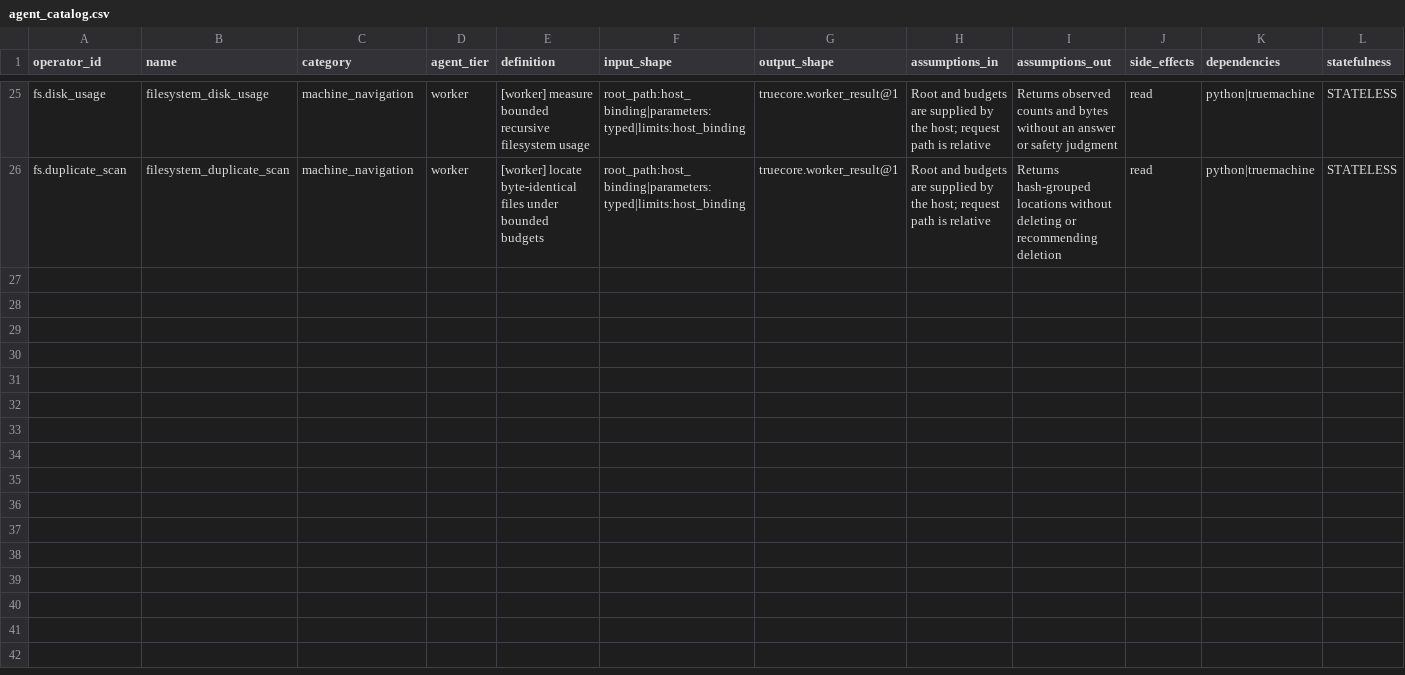
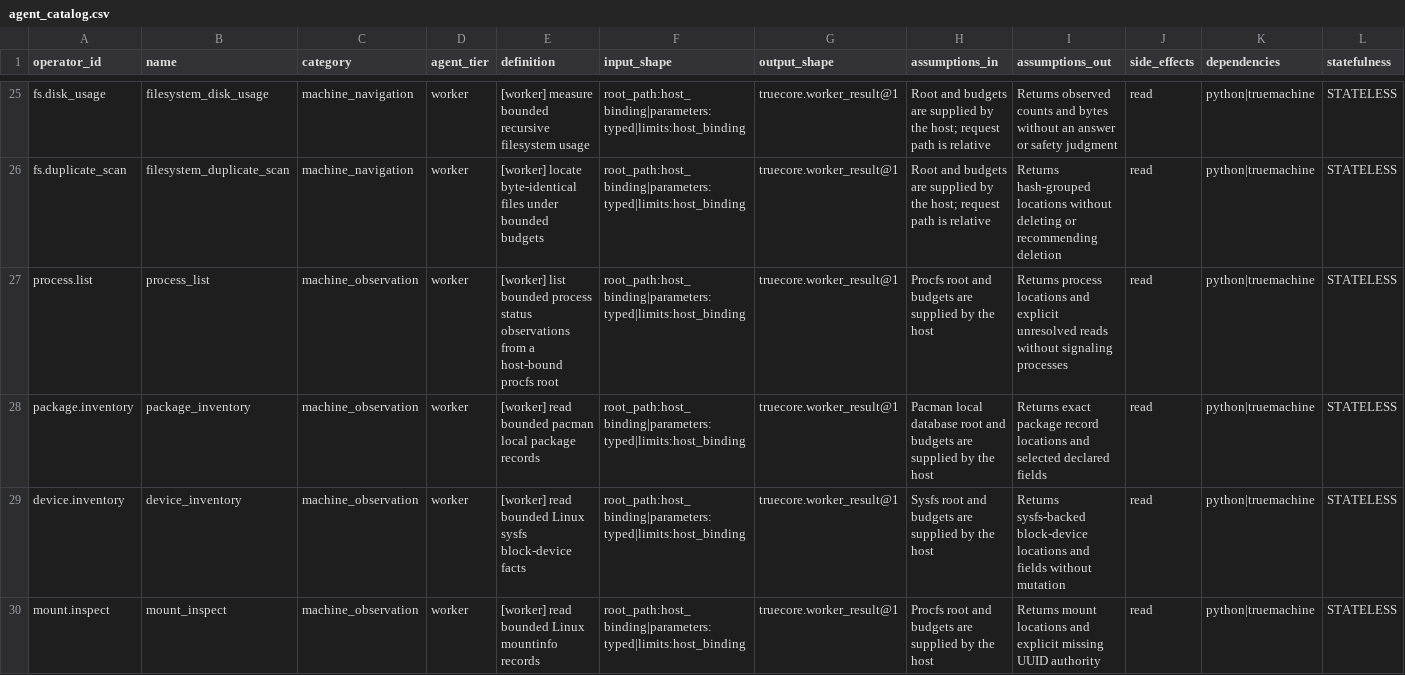
Before and after one commit to Kaladn/Cortexeos_TrueSystems, a CSV file: TrueCore/truecore/live_agents/AGENTS/catalog/agent_catalog.csv, drawn as a sheet; only a part is shown, gaps mark what is left out; rows hold the shown columns only; the diff covers the shown part only; the diff names each change by its address in the sheet, - before the commit and + after, or states it on an @@ line.

Commit message:
Qualify bounded machine observation agents

```diff
--- a/TrueCore/truecore/live_agents/AGENTS/catalog/agent_catalog.csv
+++ b/TrueCore/truecore/live_agents/AGENTS/catalog/agent_catalog.csv
+row 27: process.list | process_list | machine_observation | worker | [worker] list bounded process status observations from a host-bound procfs root | root_path:host_binding|parameters:typed|limits:host_binding | truecore.worker_result@1 | Procfs root and budgets are supplied by the host | Returns process locations and explicit unresolved reads without signaling processes | read | python|truemachine | STATELESS
+row 28: package.inventory | package_inventory | machine_observation | worker | [worker] read bounded pacman local package records | root_path:host_binding|parameters:typed|limits:host_binding | truecore.worker_result@1 | Pacman local database root and budgets are supplied by the host | Returns exact package record locations and selected declared fields | read | python|truemachine | STATELESS
+row 29: device.inventory | device_inventory | machine_observation | worker | [worker] read bounded Linux sysfs block-device facts | root_path:host_binding|parameters:typed|limits:host_binding | truecore.worker_result@1 | Sysfs root and budgets are supplied by the host | Returns sysfs-backed block-device locations and fields without mutation | read | python|truemachine | STATELESS
+row 30: mount.inspect | mount_inspect | machine_observation | worker | [worker] read bounded Linux mountinfo records | root_path:host_binding|parameters:typed|limits:host_binding | truecore.worker_result@1 | Procfs root and budgets are supplied by the host | Returns mount locations and explicit missing UUID authority | read | python|truemachine | STATELESS
```
Also changed, not shown: 4 added rows elsewhere in this file, 25 other files.
